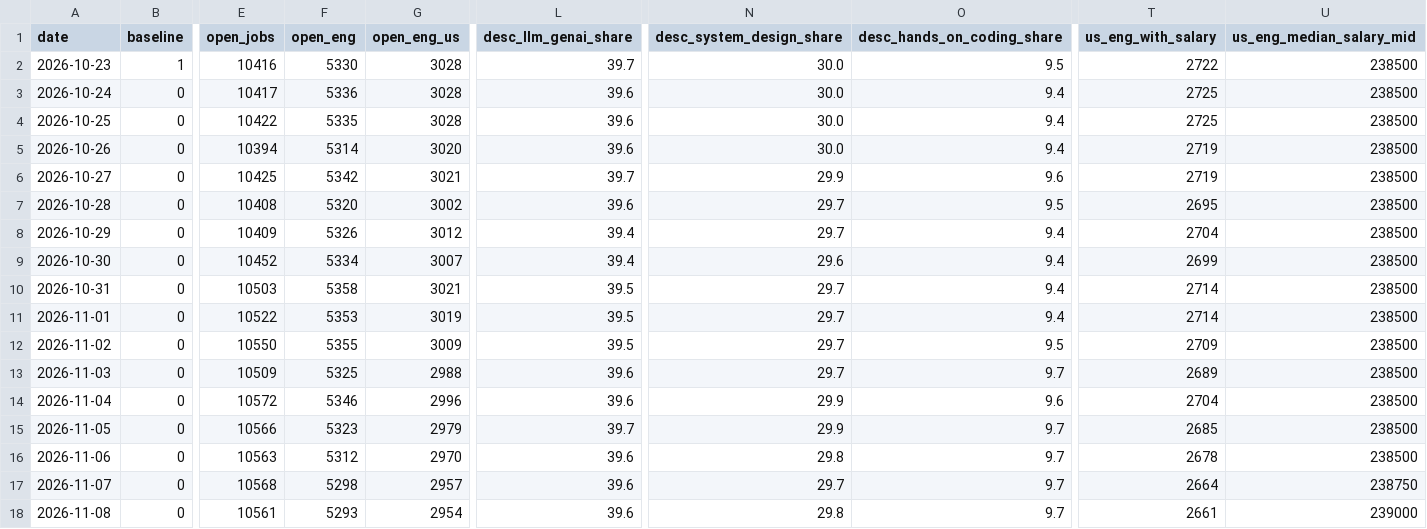
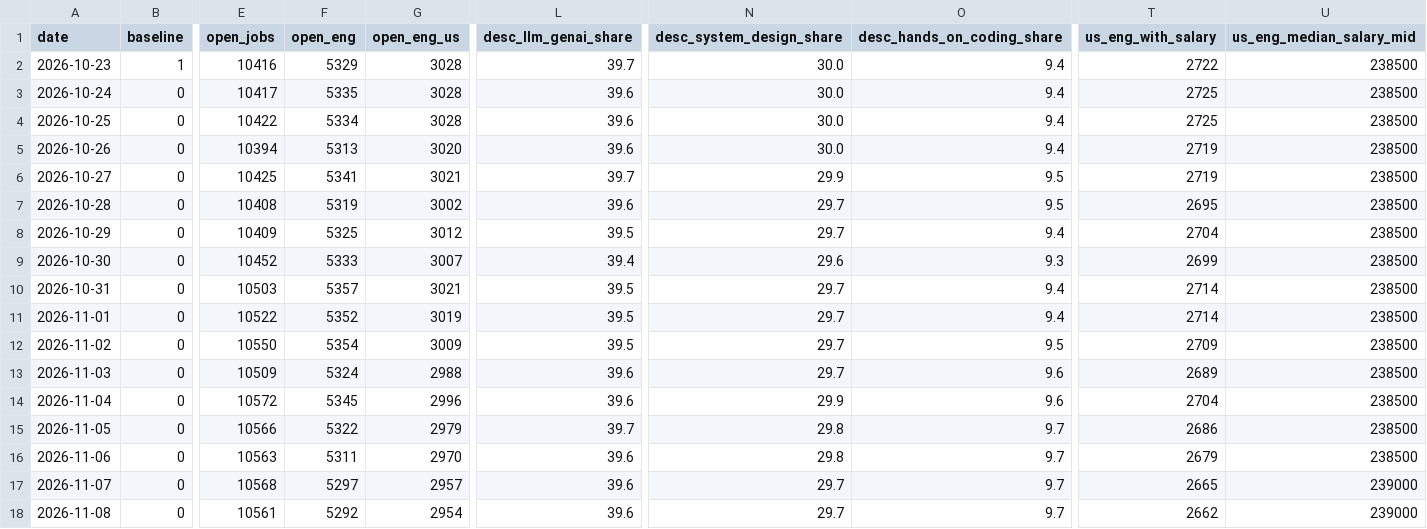
Before and after one commit to Xenzoro/sweAiTracker, a CSV file: data/boards/daily_summary.csv, drawn as a sheet; only a part is shown, gaps mark what is left out; the diff covers the shown part only; the diff names each change by its address in the sheet, - before the commit and + after, or states it on an @@ line.

```diff
--- a/data/boards/daily_summary.csv
+++ b/data/boards/daily_summary.csv
-F2 (open_eng): 5330
+F2 (open_eng): 5329
-O2 (desc_hands_on_coding_share): 9.5
+O2 (desc_hands_on_coding_share): 9.4
-F3 (open_eng): 5336
+F3 (open_eng): 5335
-F4 (open_eng): 5335
+F4 (open_eng): 5334
-F5 (open_eng): 5314
+F5 (open_eng): 5313
-F6 (open_eng): 5342
+F6 (open_eng): 5341
-O6 (desc_hands_on_coding_share): 9.6
+O6 (desc_hands_on_coding_share): 9.5
-F7 (open_eng): 5320
+F7 (open_eng): 5319
-F8 (open_eng): 5326
+F8 (open_eng): 5325
-L8 (desc_llm_genai_share): 39.4
+L8 (desc_llm_genai_share): 39.5
-F9 (open_eng): 5334
+F9 (open_eng): 5333
-O9 (desc_hands_on_coding_share): 9.4
+O9 (desc_hands_on_coding_share): 9.3
-F10 (open_eng): 5358
+F10 (open_eng): 5357
-F11 (open_eng): 5353
+F11 (open_eng): 5352
-F12 (open_eng): 5355
+F12 (open_eng): 5354
-F13 (open_eng): 5325
+F13 (open_eng): 5324
-O13 (desc_hands_on_coding_share): 9.7
+O13 (desc_hands_on_coding_share): 9.6
-F14 (open_eng): 5346
+F14 (open_eng): 5345
-F15 (open_eng): 5323
+F15 (open_eng): 5322
-N15 (desc_system_design_share): 29.9
+N15 (desc_system_design_share): 29.8
-T15 (us_eng_with_salary): 2685
+T15 (us_eng_with_salary): 2686
-F16 (open_eng): 5312
+F16 (open_eng): 5311
-T16 (us_eng_with_salary): 2678
+T16 (us_eng_with_salary): 2679
-F17 (open_eng): 5298
+F17 (open_eng): 5297
-T17 (us_eng_with_salary): 2664
+T17 (us_eng_with_salary): 2665
-U17 (us_eng_median_salary_mid): 238750
+U17 (us_eng_median_salary_mid): 239000
-F18 (open_eng): 5293
+F18 (open_eng): 5292
-N18 (desc_system_design_share): 29.8
+N18 (desc_system_design_share): 29.7
-T18 (us_eng_with_salary): 2661
+T18 (us_eng_with_salary): 2662
```
Also changed, not shown: 1 added row and 37 edited cells elsewhere in this file, data/boards/category_summary.csv, data/boards/company_summary.csv, 6 other files.
